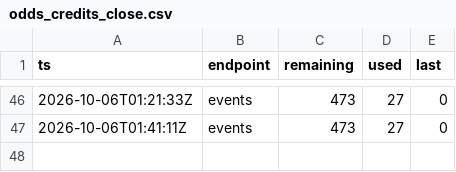
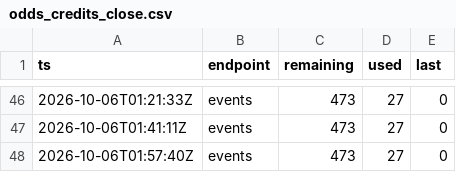
Before and after one commit to mostlypass-research/mostlypass, a CSV file: database/odds_credits_close.csv, drawn as a sheet; only a part is shown, gaps mark what is left out.

```diff
--- a/database/odds_credits_close.csv
+++ b/database/odds_credits_close.csv
@@ -47 +47,2 @@ ts,endpoint,remaining,used,last
 2026-10-06T01:41:11Z,events,473,27,0
+2026-10-06T01:57:40Z,events,473,27,0
```
